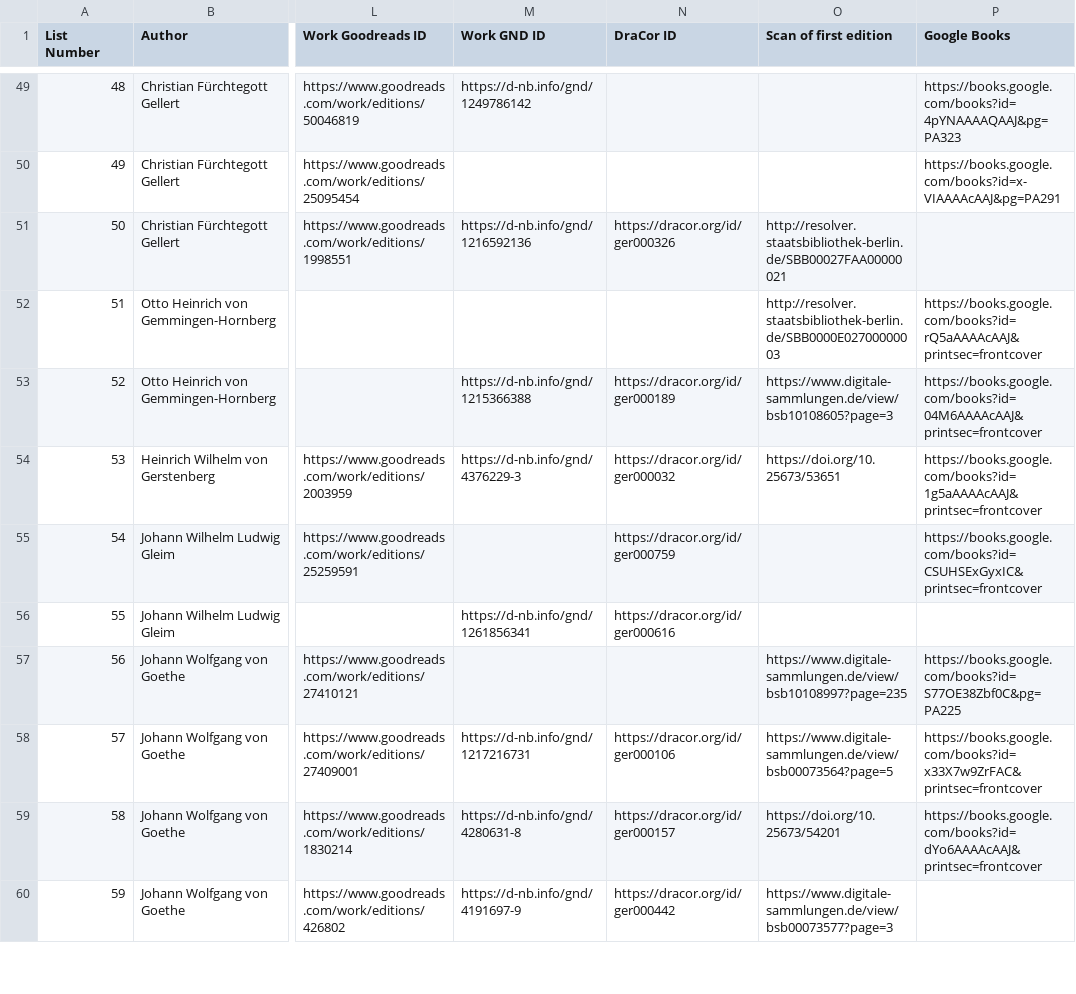
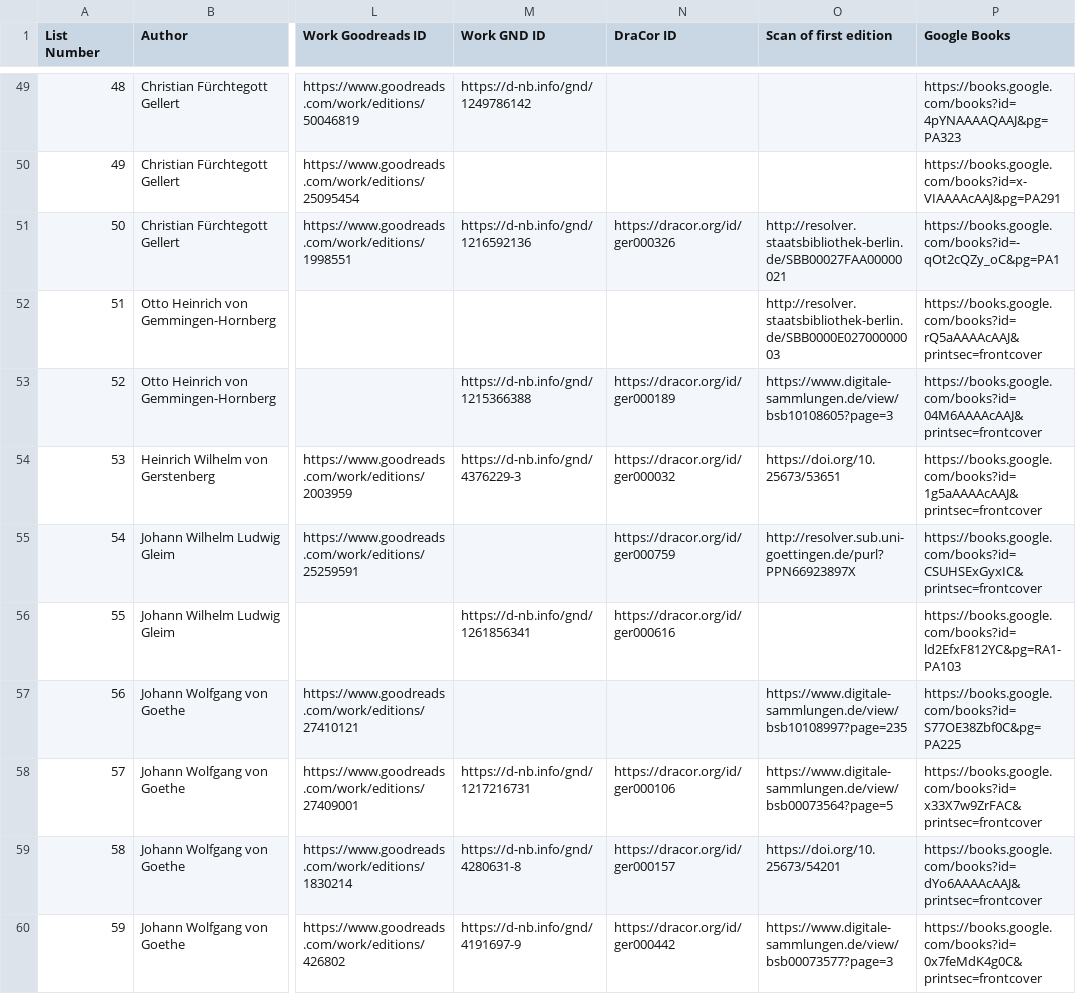
Before and after one commit to ashl-1/canon-shelf, a TSV file: lists/2001-dramenlexikon-18c/2001-dramenlexikon-18c.tsv, drawn as a sheet; only a part is shown, gaps mark what is left out; the diff covers the shown part only; the diff names each change by its address in the sheet, - before the commit and + after, or states it on an @@ line.

Commit message:
add scans

```diff
--- a/lists/2001-dramenlexikon-18c/2001-dramenlexikon-18c.tsv
+++ b/lists/2001-dramenlexikon-18c/2001-dramenlexikon-18c.tsv
-P51 (Google Books): (empty)
+P51 (Google Books): https://books.google.com/books?id=-qOt2cQZy_oC&pg=PA1
-O55 (Scan of first edition): (empty)
+O55 (Scan of first edition): http://resolver.sub.uni-goettingen.de/purl?PPN66923897X
-P56 (Google Books): (empty)
+P56 (Google Books): https://books.google.com/books?id=ld2EfxF812YC&pg=RA1-PA103
-P60 (Google Books): (empty)
+P60 (Google Books): https://books.google.com/books?id=0x7feMdK4g0C&printsec=frontcover
```
Also changed, not shown: 22 edited cells elsewhere in this file.
